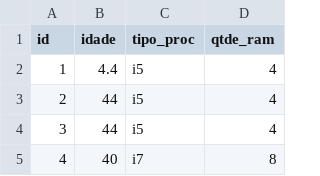
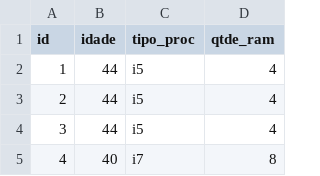
Before and after one commit to SergioBanin/AnaliseExploratoria, a CSV file: dados/idade_comps.csv, drawn as a sheet; only a part is shown.

Commit message:
Update idade_comps.csv

```diff
--- a/dados/idade_comps.csv
+++ b/dados/idade_comps.csv
@@ -1,3 +1,3 @@
 id,idade,tipo_proc,qtde_ram
-1,4.4,i5,4
+1,44,i5,4
 2,44,i5,4
```
